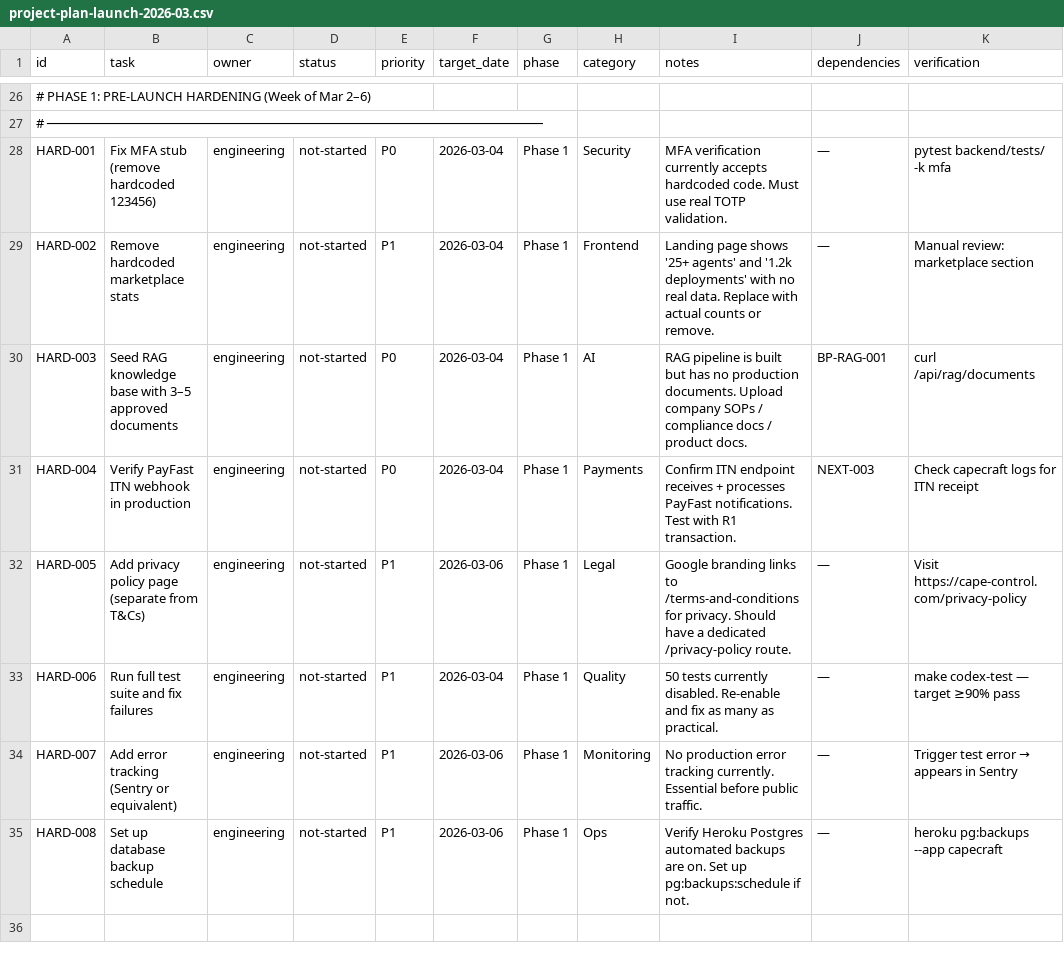
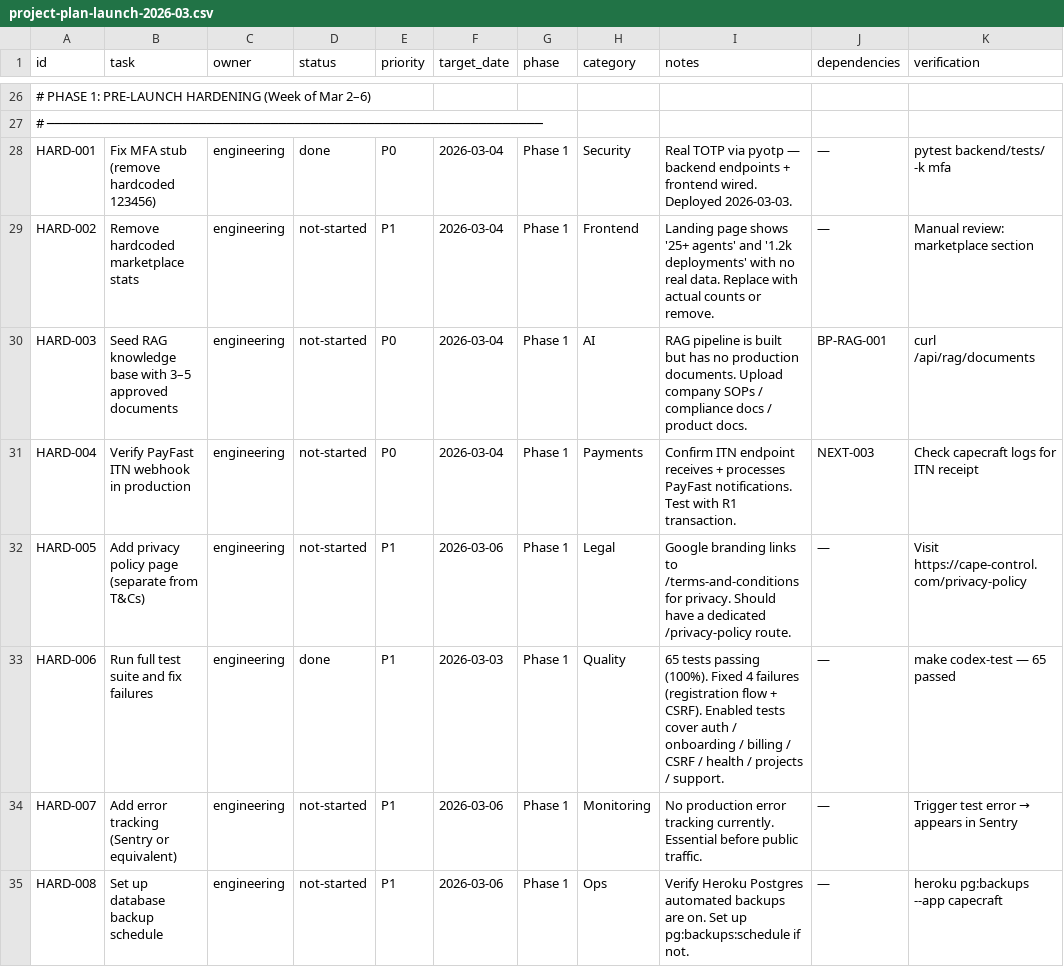
Before and after one commit to robert1948/autorisen, a CSV file: docs/project-plan-launch-2026-03.csv, drawn as a sheet; only a part is shown, gaps mark what is left out; the shorter side is filled out with more unchanged rows; the diff covers the shown part only; the diff names each change by its address in the sheet, - before the commit and + after, or states it on an @@ line.

Commit message:
feat: per-customer usage tracking, MFA, CapeAI chat, support ticketing, Docker Hub parity
- Add usage_logs table with per-message cost tracking (Anthropic token pricing)
- New /api/usage/summary endpoint with plan-based quotas (free/pro/enterprise)
- Wire CapeAI chat pipeline to record costs on every AI response
- Frontend UsageProgressCard reads real data via useUsageSummary hook
- Real TOTP MFA enrollment/challenge (pyotp) replacing hardcoded stub
- Support ticketing system with SLA response times
- Alembic migration merge (beta_invites + usage_logs)
- Dockerfile.hub updated for full production parity with Heroku image
- deploy-heroku.yml: use 'upgrade heads' for multi-head safety
- VERSION bumped to Build 539

```diff
--- a/docs/project-plan-launch-2026-03.csv
+++ b/docs/project-plan-launch-2026-03.csv
-D28 (status): not-started
+D28 (status): done
-I28 (notes): MFA verification currently accepts hardcoded code. Must use real TOTP validation.
+I28 (notes): Real TOTP via pyotp — backend endpoints + frontend wired. Deployed 2026-03-03.
-D33 (status): not-started
+D33 (status): done
-F33 (target_date): 2026-03-04
+F33 (target_date): 2026-03-03
-I33 (notes): 50 tests currently disabled. Re-enable and fix as many as practical.
+I33 (notes): 65 tests passing (100%). Fixed 4 failures (registration flow + CSRF). Enabled tests cover auth / onboarding / billing / CSRF / health / projects / support.
-K33 (verification): make codex-test — target ≥90% pass
+K33 (verification): make codex-test — 65 passed
```
Also changed, not shown: 5 added rows and 6 edited cells elsewhere in this file, 50 other files.
